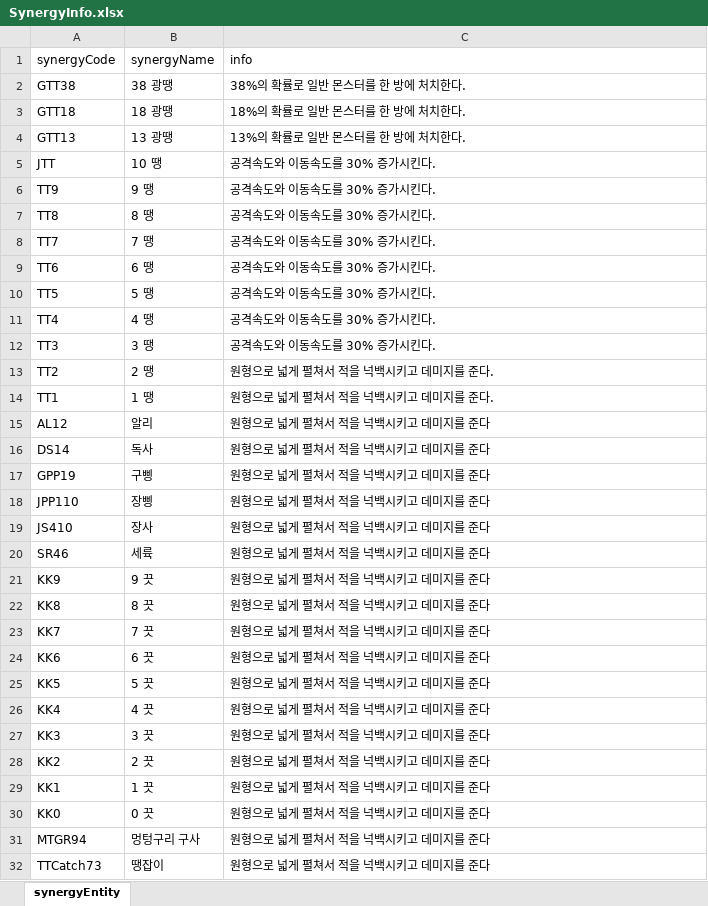
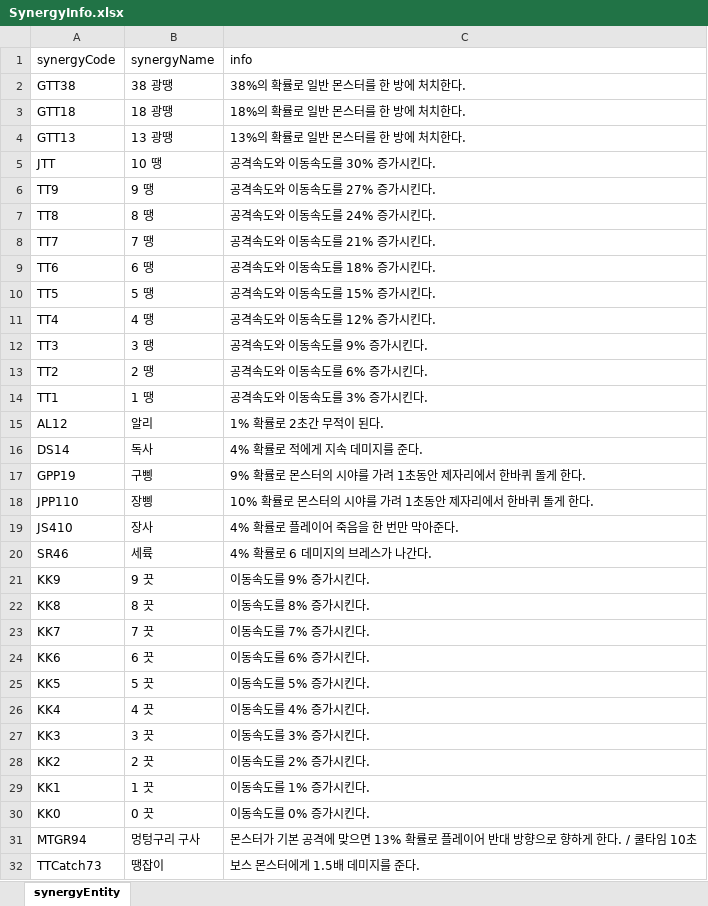
Before and after one commit to qkrdmstn/dragon-and-test, an Excel workbook: Assets/Scripts/Skill/SynergyDB/SynergyInfo.xlsx, sheet synergyEntity, drawn as a sheet; only a part is shown; values as stored, in another font and other column widths than the file's, no borders; the diff covers the shown part only; the diff names each change by its address in the sheet, - before the commit and + after, or states it on an @@ line.

```diff
--- a/Assets/Scripts/Skill/SynergyDB/SynergyInfo.xlsx (sheet synergyEntity)
+++ b/Assets/Scripts/Skill/SynergyDB/SynergyInfo.xlsx (sheet synergyEntity)
-C6 (info): 공격속도와 이동속도를 30% 증가시킨다.
+C6 (info): 공격속도와 이동속도를 27% 증가시킨다.
-C7 (info): 공격속도와 이동속도를 30% 증가시킨다.
+C7 (info): 공격속도와 이동속도를 24% 증가시킨다.
-C8 (info): 공격속도와 이동속도를 30% 증가시킨다.
+C8 (info): 공격속도와 이동속도를 21% 증가시킨다.
-C9 (info): 공격속도와 이동속도를 30% 증가시킨다.
+C9 (info): 공격속도와 이동속도를 18% 증가시킨다.
-C10 (info): 공격속도와 이동속도를 30% 증가시킨다.
+C10 (info): 공격속도와 이동속도를 15% 증가시킨다.
-C11 (info): 공격속도와 이동속도를 30% 증가시킨다.
+C11 (info): 공격속도와 이동속도를 12% 증가시킨다.
-C12 (info): 공격속도와 이동속도를 30% 증가시킨다.
+C12 (info): 공격속도와 이동속도를 9% 증가시킨다.
-C13 (info): 원형으로 넓게 펼쳐서 적을 넉백시키고 데미지를 준다.
+C13 (info): 공격속도와 이동속도를 6% 증가시킨다.
-C14 (info): 원형으로 넓게 펼쳐서 적을 넉백시키고 데미지를 준다.
+C14 (info): 공격속도와 이동속도를 3% 증가시킨다.
-C15 (info): 원형으로 넓게 펼쳐서 적을 넉백시키고 데미지를 준다
+C15 (info): 1% 확률로 2초간 무적이 된다.
-C16 (info): 원형으로 넓게 펼쳐서 적을 넉백시키고 데미지를 준다
+C16 (info): 4% 확률로 적에게 지속 데미지를 준다.
-C17 (info): 원형으로 넓게 펼쳐서 적을 넉백시키고 데미지를 준다
+C17 (info): 9% 확률로 몬스터의 시야를 가려 1초동안 제자리에서 한바퀴 돌게 한다.
-C18 (info): 원형으로 넓게 펼쳐서 적을 넉백시키고 데미지를 준다
+C18 (info): 10% 확률로 몬스터의 시야를 가려 1초동안 제자리에서 한바퀴 돌게 한다.
-C19 (info): 원형으로 넓게 펼쳐서 적을 넉백시키고 데미지를 준다
+C19 (info): 4% 확률로 플레이어 죽음을 한 번만 막아준다.
-C20 (info): 원형으로 넓게 펼쳐서 적을 넉백시키고 데미지를 준다
+C20 (info): 4% 확률로 6 데미지의 브레스가 나간다.
-C21 (info): 원형으로 넓게 펼쳐서 적을 넉백시키고 데미지를 준다
+C21 (info): 이동속도를 9% 증가시킨다.
-C22 (info): 원형으로 넓게 펼쳐서 적을 넉백시키고 데미지를 준다
+C22 (info): 이동속도를 8% 증가시킨다.
-C23 (info): 원형으로 넓게 펼쳐서 적을 넉백시키고 데미지를 준다
+C23 (info): 이동속도를 7% 증가시킨다.
-C24 (info): 원형으로 넓게 펼쳐서 적을 넉백시키고 데미지를 준다
+C24 (info): 이동속도를 6% 증가시킨다.
-C25 (info): 원형으로 넓게 펼쳐서 적을 넉백시키고 데미지를 준다
+C25 (info): 이동속도를 5% 증가시킨다.
-C26 (info): 원형으로 넓게 펼쳐서 적을 넉백시키고 데미지를 준다
+C26 (info): 이동속도를 4% 증가시킨다.
-C27 (info): 원형으로 넓게 펼쳐서 적을 넉백시키고 데미지를 준다
+C27 (info): 이동속도를 3% 증가시킨다.
-C28 (info): 원형으로 넓게 펼쳐서 적을 넉백시키고 데미지를 준다
+C28 (info): 이동속도를 2% 증가시킨다.
-C29 (info): 원형으로 넓게 펼쳐서 적을 넉백시키고 데미지를 준다
+C29 (info): 이동속도를 1% 증가시킨다.
-C30 (info): 원형으로 넓게 펼쳐서 적을 넉백시키고 데미지를 준다
+C30 (info): 이동속도를 0% 증가시킨다.
-C31 (info): 원형으로 넓게 펼쳐서 적을 넉백시키고 데미지를 준다
+C31 (info): 몬스터가 기본 공격에 맞으면 13% 확률로 플레이어 반대 방향으로 향하게 한다. / 쿨타임 10초
-C32 (info): 원형으로 넓게 펼쳐서 적을 넉백시키고 데미지를 준다
+C32 (info): 보스 몬스터에게 1.5배 데미지를 준다.
```
Also changed, not shown: 1 edited cell elsewhere in this sheet, Assets/Scripts/Skill/SkillDB/SkillBalanceTable.xlsx, 3 other files.
